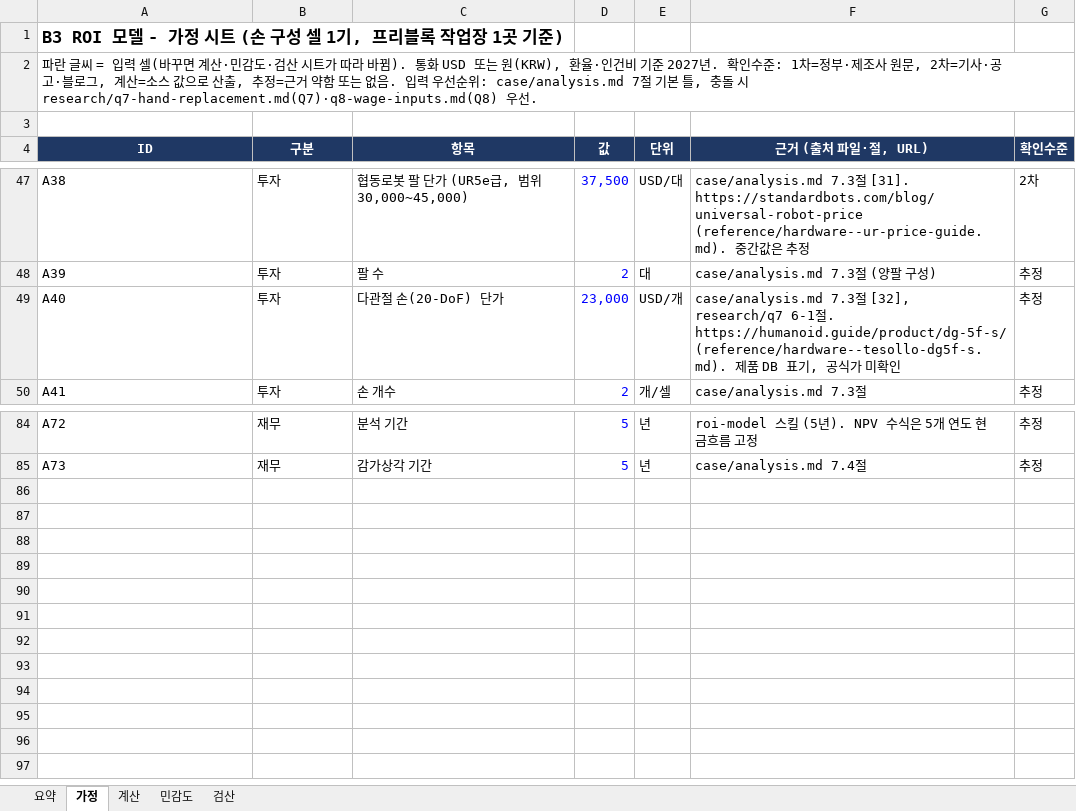
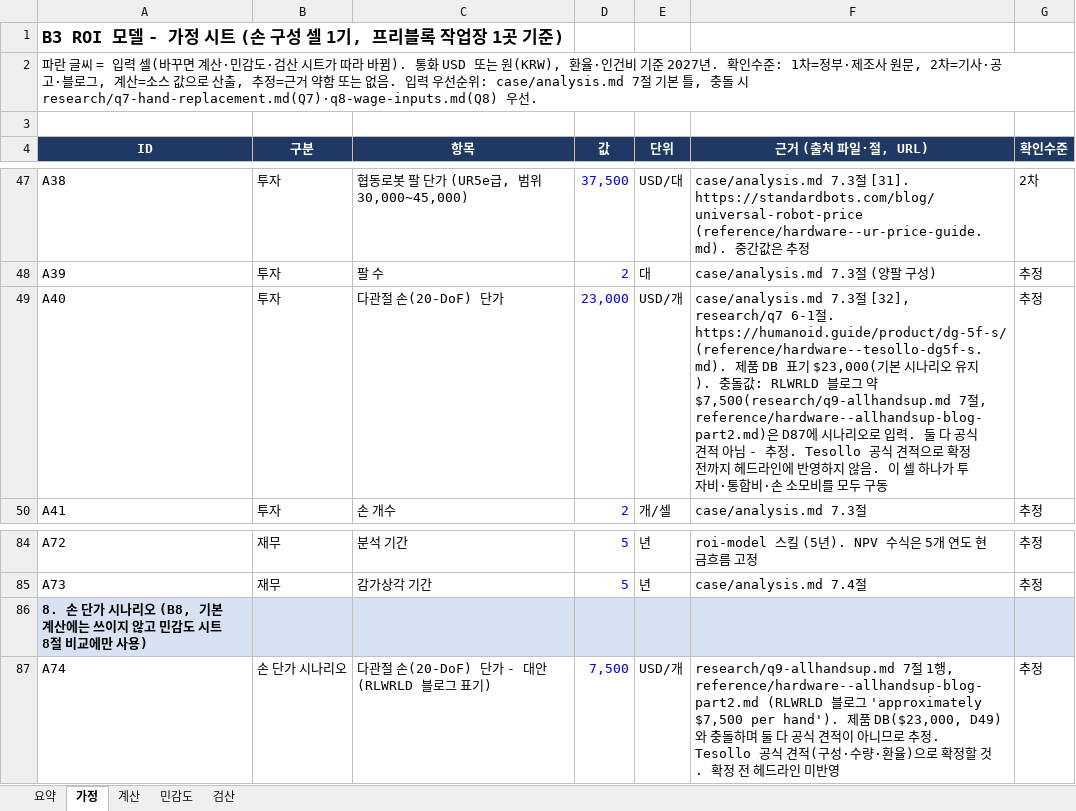
Before and after one commit to masmukim/rlwrld-rx-prep, an Excel workbook: case/roi.xlsx, sheet 가정, drawn as a sheet; only a part is shown, gaps mark what is left out; values as stored, in another font and other column widths than the file's, no borders; the diff names each change by its address in the sheet, - before the commit and + after, or states it on an @@ line.

```diff
--- a/case/roi.xlsx (sheet 가정)
+++ b/case/roi.xlsx (sheet 가정)
-F49 (근거 (출처 파일·절, URL)): …표기, 공식가 미확인
+F49 (근거 (출처 파일·절, URL)): …표기 $23,000(기본 시나리오 유지). 충돌값: RLWRLD 블로그 약 $7,500(research/q9-allhandsup.md 7절, reference/hardware--allhandsup-blog-part2.md)은 D87에 시나리오로 입력. 둘 다 공식 견적 아님 - 추정. Tesollo 공식 견적으로 확정 전까지 헤드라인에 반영하지 않음. 이 셀 하나가 투자비·통합비·손 소모비를 모두 구동
+row 86: 8. 손 단가 시나리오 (B8, 기본 계산에는 쓰이지 않고 민감도 시트 8절 비교에만 사용)
+row 87: A74 | 손 단가 시나리오 | 다관절 손(20-DoF) 단가 - 대안 (RLWRLD 블로그 표기) | 7,500 | USD/개 | research/q9-allhandsup.md 7절 1행, reference/hardware--allhandsup-blog-part2.md (RLWRLD 블로그 'approximately $7,500 per hand'). 제품 DB($23,000, D49)와 충돌하며 둘 다 공식 견적이 아니므로 추정. Tesollo 공식 견적(구성·수량·환율)으로 확정할 것. 확정 전 헤드라인 미반영 | 추정
```
Also changed, not shown: sheet 검산, sheet 민감도, sheet 요약, 7 other files.
